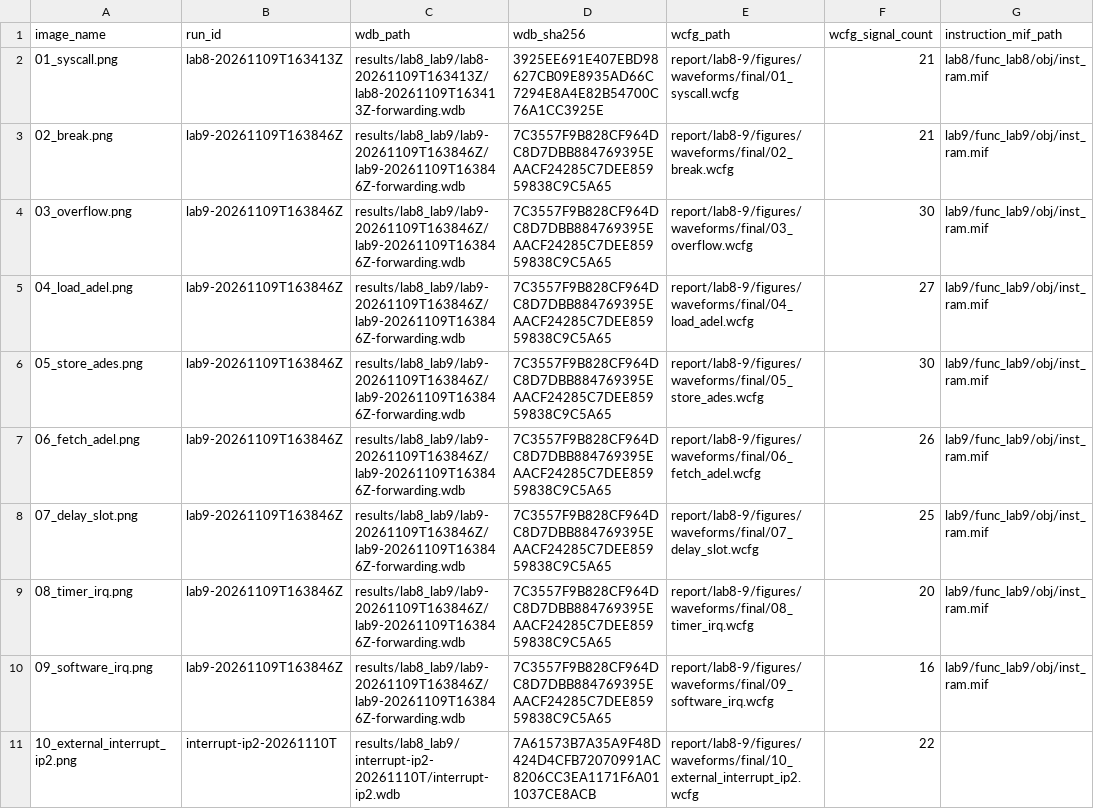
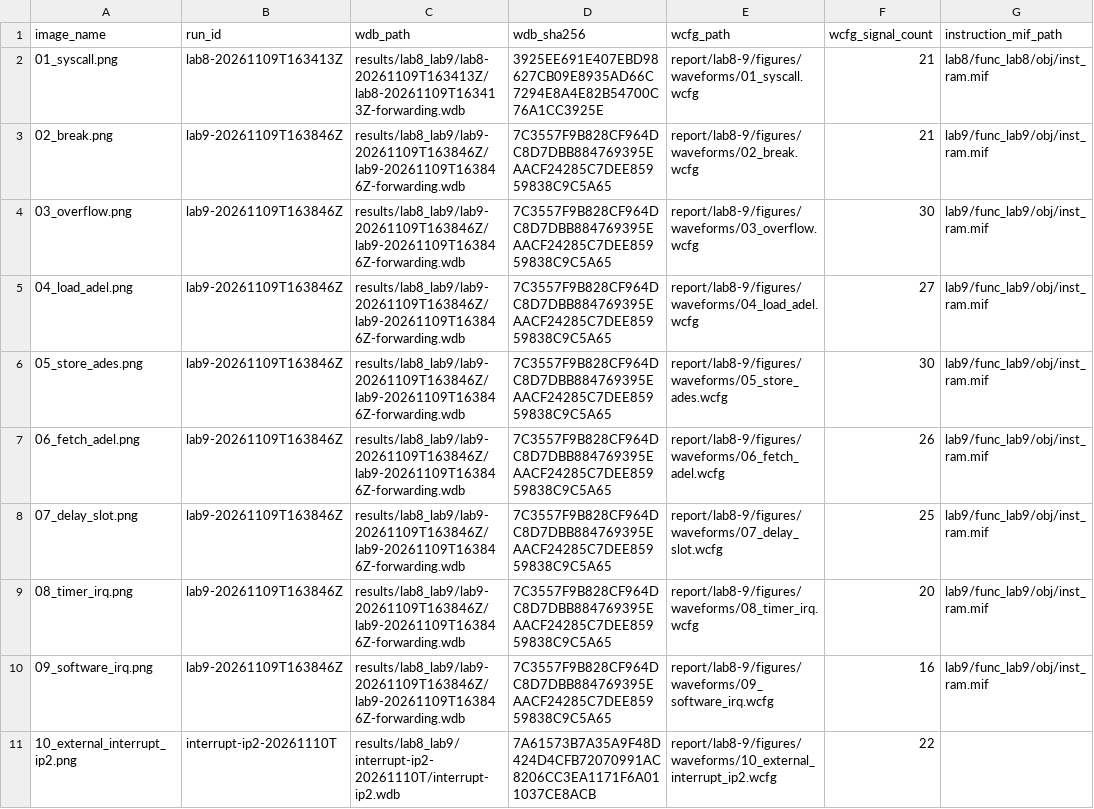
Before and after one commit to LIZZYGREAT/Computer-Architecture-Labs, a CSV file: report/lab8-9/data/wave-capture-log.csv, drawn as a sheet; only a part is shown; the diff names each change by its address in the sheet, - before the commit and + after, or states it on an @@ line.

Commit message:
docs: sync waveform configuration paths

```diff
--- a/report/lab8-9/data/wave-capture-log.csv
+++ b/report/lab8-9/data/wave-capture-log.csv
-E2 (wcfg_path): report/lab8-9/figures/waveforms/final/01_syscall.wcfg
+E2 (wcfg_path): report/lab8-9/figures/waveforms/01_syscall.wcfg
-E3 (wcfg_path): report/lab8-9/figures/waveforms/final/02_break.wcfg
+E3 (wcfg_path): report/lab8-9/figures/waveforms/02_break.wcfg
-E4 (wcfg_path): report/lab8-9/figures/waveforms/final/03_overflow.wcfg
+E4 (wcfg_path): report/lab8-9/figures/waveforms/03_overflow.wcfg
-E5 (wcfg_path): report/lab8-9/figures/waveforms/final/04_load_adel.wcfg
+E5 (wcfg_path): report/lab8-9/figures/waveforms/04_load_adel.wcfg
-E6 (wcfg_path): report/lab8-9/figures/waveforms/final/05_store_ades.wcfg
+E6 (wcfg_path): report/lab8-9/figures/waveforms/05_store_ades.wcfg
-E7 (wcfg_path): report/lab8-9/figures/waveforms/final/06_fetch_adel.wcfg
+E7 (wcfg_path): report/lab8-9/figures/waveforms/06_fetch_adel.wcfg
-E8 (wcfg_path): report/lab8-9/figures/waveforms/final/07_delay_slot.wcfg
+E8 (wcfg_path): report/lab8-9/figures/waveforms/07_delay_slot.wcfg
-E9 (wcfg_path): report/lab8-9/figures/waveforms/final/08_timer_irq.wcfg
+E9 (wcfg_path): report/lab8-9/figures/waveforms/08_timer_irq.wcfg
-E10 (wcfg_path): report/lab8-9/figures/waveforms/final/09_software_irq.wcfg
+E10 (wcfg_path): report/lab8-9/figures/waveforms/09_software_irq.wcfg
-E11 (wcfg_path): report/lab8-9/figures/waveforms/final/10_external_interrupt_ip2.wcfg
+E11 (wcfg_path): report/lab8-9/figures/waveforms/10_external_interrupt_ip2.wcfg
```
Also changed, not shown: 16 other files.
